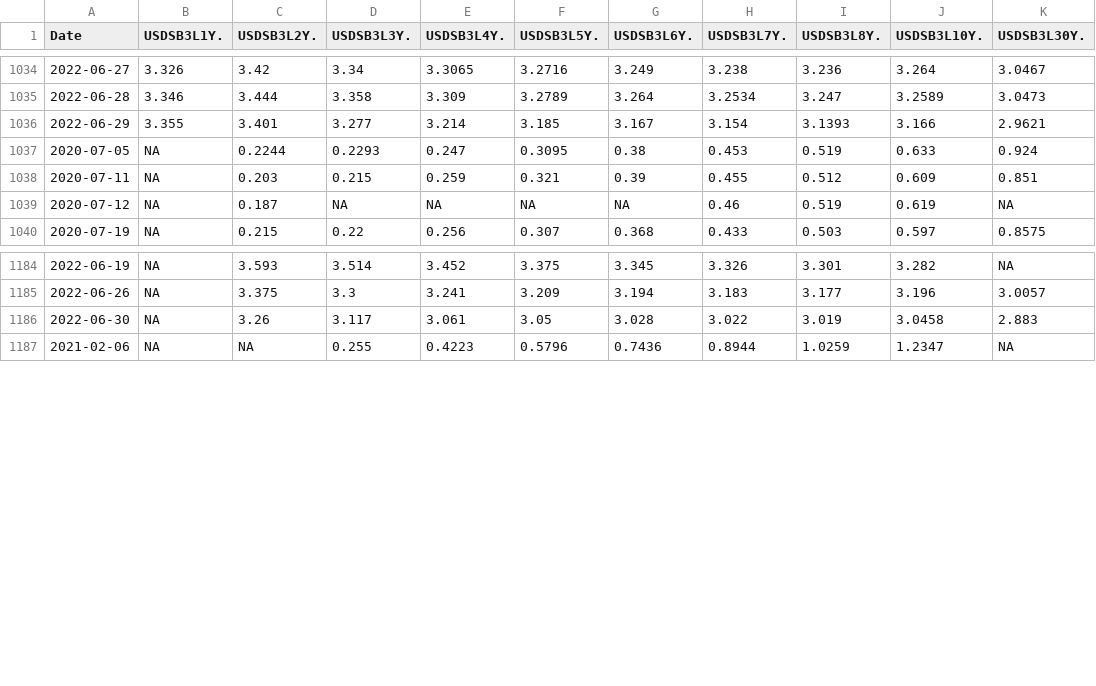
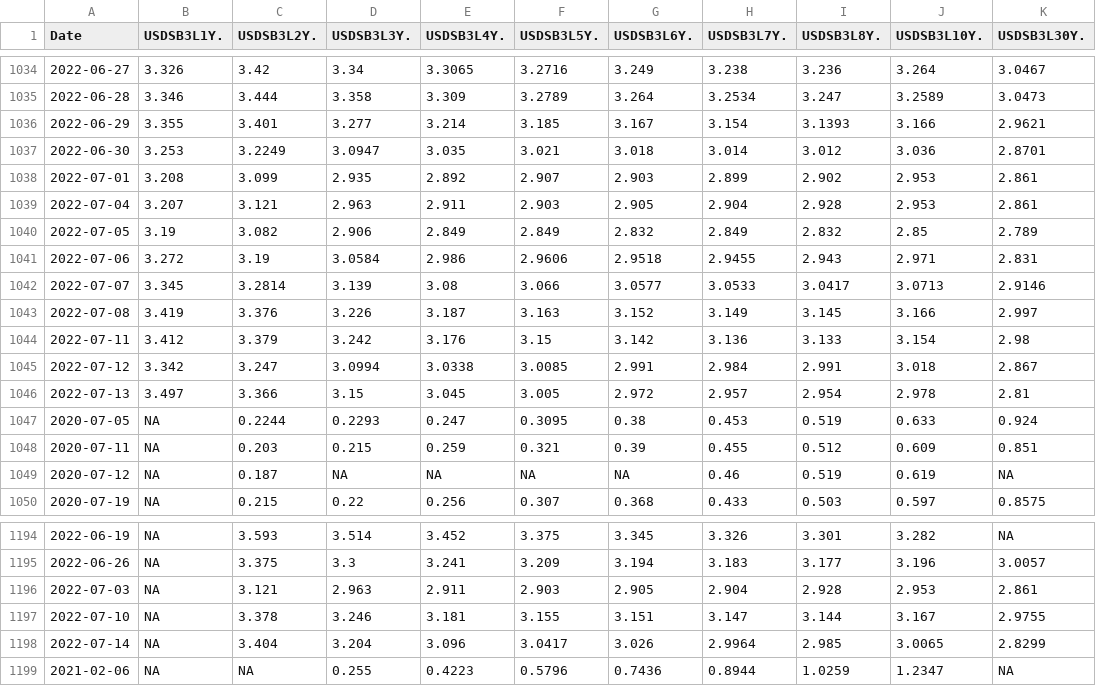
Before and after one commit to SymmetricSymplectic/AsApAnalytics, a CSV file: DATA/usdswaps.csv, drawn as a sheet; only a part is shown, gaps mark what is left out; removed rows and columns are numbered as before the commit, all else as after; the diff names each change by its address in the sheet, - before the commit and + after, or states it on an @@ line.

```diff
--- a/DATA/usdswaps.csv
+++ b/DATA/usdswaps.csv
+row 1037: 2022-06-30 | 3.253 | 3.2249 | 3.0947 | 3.035 | 3.021 | 3.018 | 3.014 | 3.012 | 3.036 | 2.8701
+row 1038: 2022-07-01 | 3.208 | 3.099 | 2.935 | 2.892 | 2.907 | 2.903 | 2.899 | 2.902 | 2.953 | 2.861
+row 1039: 2022-07-04 | 3.207 | 3.121 | 2.963 | 2.911 | 2.903 | 2.905 | 2.904 | 2.928 | 2.953 | 2.861
+row 1040: 2022-07-05 | 3.19 | 3.082 | 2.906 | 2.849 | 2.849 | 2.832 | 2.849 | 2.832 | 2.85 | 2.789
+row 1041: 2022-07-06 | 3.272 | 3.19 | 3.0584 | 2.986 | 2.9606 | 2.9518 | 2.9455 | 2.943 | 2.971 | 2.831
+row 1042: 2022-07-07 | 3.345 | 3.2814 | 3.139 | 3.08 | 3.066 | 3.0577 | 3.0533 | 3.0417 | 3.0713 | 2.9146
+row 1043: 2022-07-08 | 3.419 | 3.376 | 3.226 | 3.187 | 3.163 | 3.152 | 3.149 | 3.145 | 3.166 | 2.997
+row 1044: 2022-07-11 | 3.412 | 3.379 | 3.242 | 3.176 | 3.15 | 3.142 | 3.136 | 3.133 | 3.154 | 2.98
+row 1045: 2022-07-12 | 3.342 | 3.247 | 3.0994 | 3.0338 | 3.0085 | 2.991 | 2.984 | 2.991 | 3.018 | 2.867
+row 1046: 2022-07-13 | 3.497 | 3.366 | 3.15 | 3.045 | 3.005 | 2.972 | 2.957 | 2.954 | 2.978 | 2.81
-row 1186: 2022-06-30 | NA | 3.26 | 3.117 | 3.061 | 3.05 | 3.028 | 3.022 | 3.019 | 3.0458 | 2.883
+row 1196: 2022-07-03 | NA | 3.121 | 2.963 | 2.911 | 2.903 | 2.905 | 2.904 | 2.928 | 2.953 | 2.861
+row 1197: 2022-07-10 | NA | 3.378 | 3.246 | 3.181 | 3.155 | 3.151 | 3.147 | 3.144 | 3.167 | 2.9755
+row 1198: 2022-07-14 | NA | 3.404 | 3.204 | 3.096 | 3.0417 | 3.026 | 2.9964 | 2.985 | 3.0065 | 2.8299
```
Also changed, not shown: DATA/divisas.csv, DATA/indices.csv, 10 other files.
